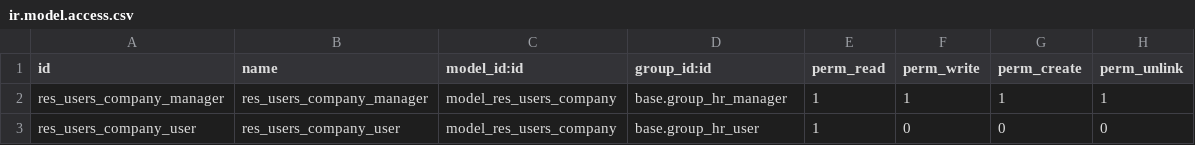
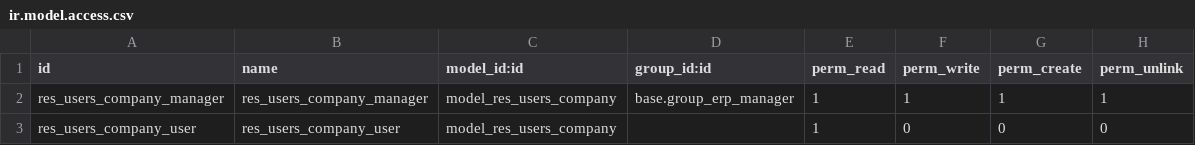
Before and after one commit to camptocamp/c2c-rd-addons, a CSV file: user_multi_comp/security/ir.model.access.csv, drawn as a sheet.

Commit message:
[REF] better security

```diff
--- a/user_multi_comp/security/ir.model.access.csv
+++ b/user_multi_comp/security/ir.model.access.csv
@@ -1,3 +1,3 @@
 "id","name","model_id:id","group_id:id","perm_read","perm_write","perm_create","perm_unlink"
-"res_users_company_manager","res_users_company_manager","model_res_users_company","base.group_hr_manager",1,1,1,1
-"res_users_company_user","res_users_company_user","model_res_users_company","base.group_hr_user",1,0,0,0
+"res_users_company_manager","res_users_company_manager","model_res_users_company","base.group_erp_manager",1,1,1,1
+"res_users_company_user","res_users_company_user","model_res_users_company",,1,0,0,0
```
